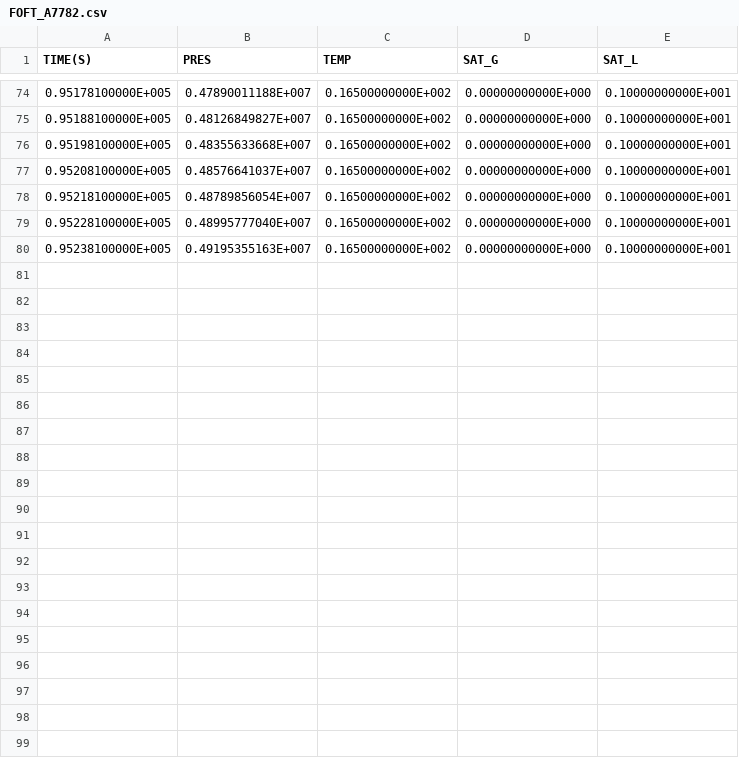
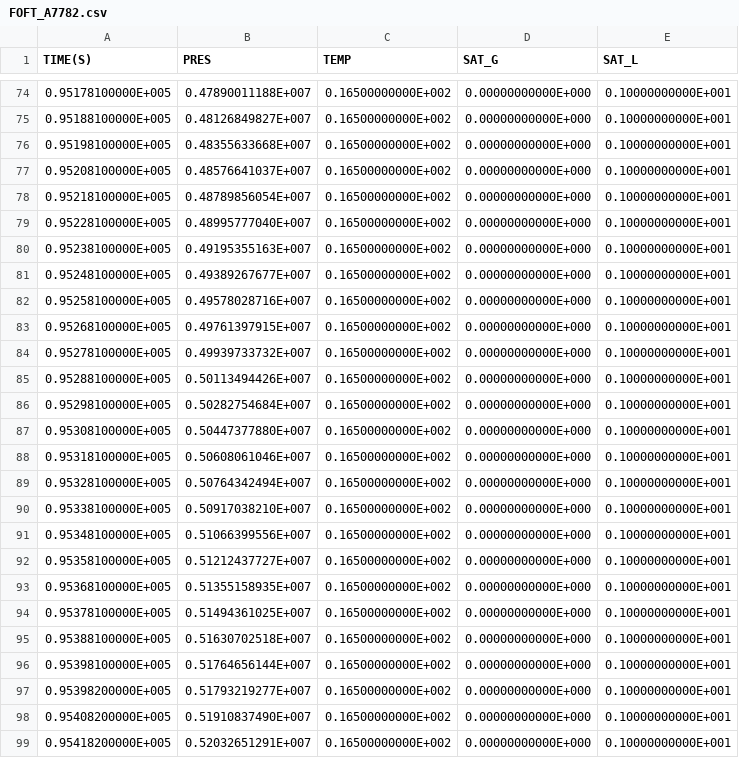
Before and after one commit to kiyoomogi/FS-C, a CSV file: coupled_model/3_THM/FOFT_A7782.csv, drawn as a sheet; only a part is shown, gaps mark what is left out; the diff covers the shown part only.

Commit message:
porosity model but no permeability model

```diff
--- a/coupled_model/3_THM/FOFT_A7782.csv
+++ b/coupled_model/3_THM/FOFT_A7782.csv
@@ -80 +80,20 @@
   0.95238100000E+005,  0.49195355163E+007,  0.16500000000E+002,  0.00000000000E+000,  0.10000000000E+001
+  0.95248100000E+005,  0.49389267677E+007,  0.16500000000E+002,  0.00000000000E+000,  0.10000000000E+001
+  0.95258100000E+005,  0.49578028716E+007,  0.16500000000E+002,  0.00000000000E+000,  0.10000000000E+001
+  0.95268100000E+005,  0.49761397915E+007,  0.16500000000E+002,  0.00000000000E+000,  0.10000000000E+001
+  0.95278100000E+005,  0.49939733732E+007,  0.16500000000E+002,  0.00000000000E+000,  0.10000000000E+001
+  0.95288100000E+005,  0.50113494426E+007,  0.16500000000E+002,  0.00000000000E+000,  0.10000000000E+001
+  0.95298100000E+005,  0.50282754684E+007,  0.16500000000E+002,  0.00000000000E+000,  0.10000000000E+001
+  0.95308100000E+005,  0.50447377880E+007,  0.16500000000E+002,  0.00000000000E+000,  0.10000000000E+001
+  0.95318100000E+005,  0.50608061046E+007,  0.16500000000E+002,  0.00000000000E+000,  0.10000000000E+001
+  0.95328100000E+005,  0.50764342494E+007,  0.16500000000E+002,  0.00000000000E+000,  0.10000000000E+001
+  0.95338100000E+005,  0.50917038210E+007,  0.16500000000E+002,  0.00000000000E+000,  0.10000000000E+001
+  0.95348100000E+005,  0.51066399556E+007,  0.16500000000E+002,  0.00000000000E+000,  0.10000000000E+001
+  0.95358100000E+005,  0.51212437727E+007,  0.16500000000E+002,  0.00000000000E+000,  0.10000000000E+001
+  0.95368100000E+005,  0.51355158935E+007,  0.16500000000E+002,  0.00000000000E+000,  0.10000000000E+001
+  0.95378100000E+005,  0.51494361025E+007,  0.16500000000E+002,  0.00000000000E+000,  0.10000000000E+001
+  0.95388100000E+005,  0.51630702518E+007,  0.16500000000E+002,  0.00000000000E+000,  0.10000000000E+001
+  0.95398100000E+005,  0.51764656144E+007,  0.16500000000E+002,  0.00000000000E+000,  0.10000000000E+001
+  0.95398200000E+005,  0.51793219277E+007,  0.16500000000E+002,  0.00000000000E+000,  0.10000000000E+001
+  0.95408200000E+005,  0.51910837490E+007,  0.16500000000E+002,  0.00000000000E+000,  0.10000000000E+001
+  0.95418200000E+005,  0.52032651291E+007,  0.16500000000E+002,  0.00000000000E+000,  0.10000000000E+001
```
Also changed, not shown: 21 added rows elsewhere in this file, coupled_model/3_THM/FOFT_A7797.csv, coupled_model/3_THM/FOFT_A8M89.csv, 3 other files.
